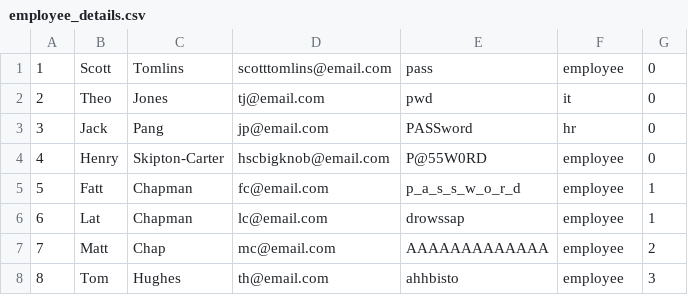
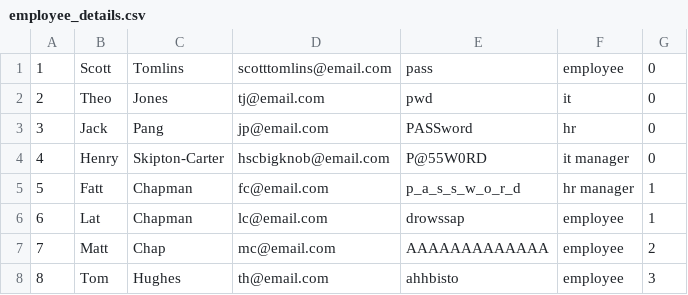
Before and after one commit to matt-chapman52/WM361_CW, a CSV file: Data/employee_details.csv, drawn as a sheet.

Commit message:
IT manager and HR manager added

```diff
--- a/Data/employee_details.csv
+++ b/Data/employee_details.csv
@@ -3,4 +3,4 @@
 3,Jack,Pang,jp@email.com,PASSword,hr,0,
-4,Henry,Skipton-Carter,hscbigknob@email.com,P@55W0RD,employee,0,
-5,Fatt,Chapman,fc@email.com,p_a_s_s_w_o_r_d,employee,1,
+4,Henry,Skipton-Carter,hscbigknob@email.com,P@55W0RD,it manager,0,
+5,Fatt,Chapman,fc@email.com,p_a_s_s_w_o_r_d,hr manager,1,
 6,Lat,Chapman,lc@email.com,drowssap,employee,1,
```
Also changed, not shown: 1 other file.
